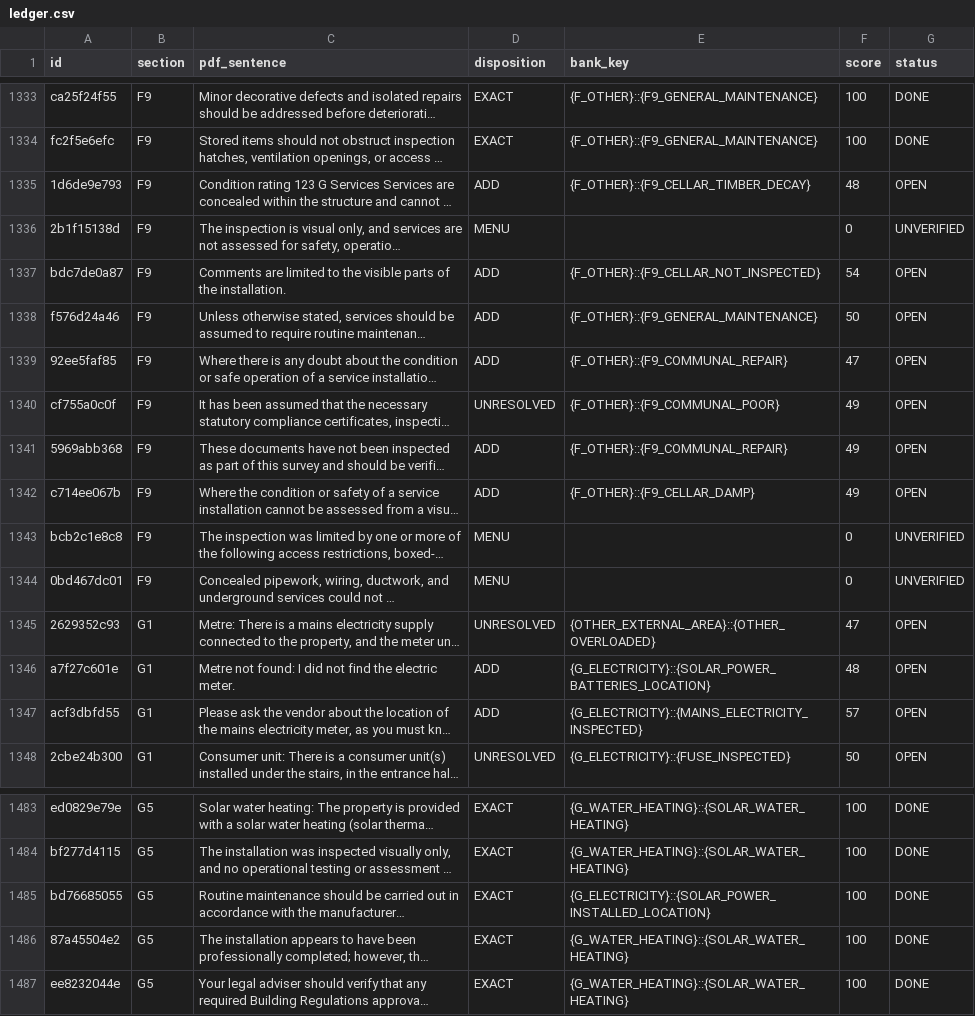
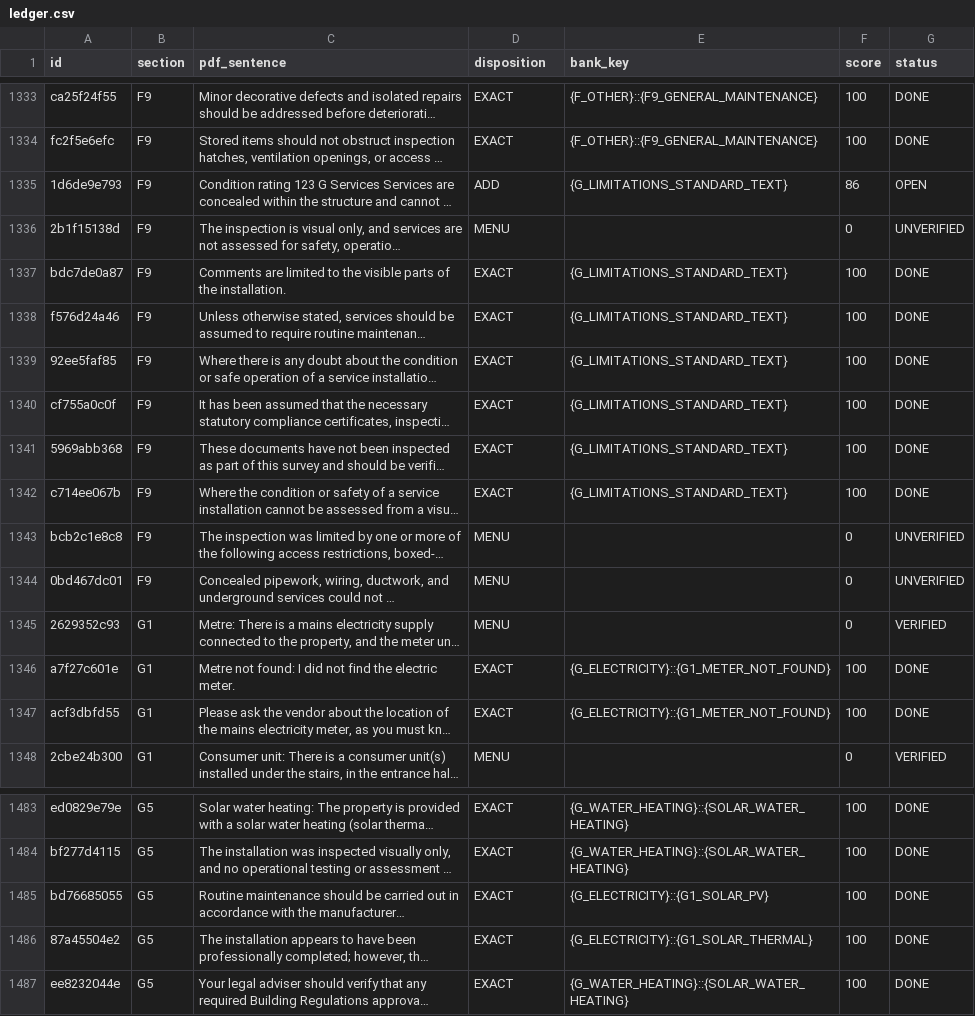
Before and after one commit to Anwaaralikhan550/survey-scriber, a CSV file: tool/phrase_audit/verbatim/ledger.csv, drawn as a sheet; only a part is shown, gaps mark what is left out; long unchanged cells end in …; the diff covers the shown part only; the diff names each change by its address in the sheet, - before the commit and + after, or states it on an @@ line.

```diff
--- a/tool/phrase_audit/verbatim/ledger.csv
+++ b/tool/phrase_audit/verbatim/ledger.csv
-E1335 (bank_key): {F_OTHER}::{F9_CELLAR_TIMBER_DECAY}
+E1335 (bank_key): {G_LIMITATIONS_STANDARD_TEXT}
-F1335 (score): 48
+F1335 (score): 86
-D1337:D1339 (disposition): ADD
+D1337:D1339 (disposition): EXACT
-E1337 (bank_key): {F_OTHER}::{F9_CELLAR_NOT_INSPECTED}
+E1337 (bank_key): {G_LIMITATIONS_STANDARD_TEXT}
-F1337 (score): 54
+F1337 (score): 100
-G1337:G1342 (status): OPEN
+G1337:G1342 (status): DONE
-E1338 (bank_key): {F_OTHER}::{F9_GENERAL_MAINTENANCE}
+E1338 (bank_key): {G_LIMITATIONS_STANDARD_TEXT}
-F1338 (score): 50
+F1338 (score): 100
-E1339 (bank_key): {F_OTHER}::{F9_COMMUNAL_REPAIR}
+E1339 (bank_key): {G_LIMITATIONS_STANDARD_TEXT}
-F1339 (score): 47
+F1339 (score): 100
-D1340 (disposition): UNRESOLVED
+D1340 (disposition): EXACT
-E1340 (bank_key): {F_OTHER}::{F9_COMMUNAL_POOR}
+E1340 (bank_key): {G_LIMITATIONS_STANDARD_TEXT}
-F1340:F1342 (score): 49
+F1340:F1342 (score): 100
-D1341:D1342 (disposition): ADD
+D1341:D1342 (disposition): EXACT
-E1341 (bank_key): {F_OTHER}::{F9_COMMUNAL_REPAIR}
+E1341 (bank_key): {G_LIMITATIONS_STANDARD_TEXT}
-E1342 (bank_key): {F_OTHER}::{F9_CELLAR_DAMP}
+E1342 (bank_key): {G_LIMITATIONS_STANDARD_TEXT}
-D1345 (disposition): UNRESOLVED
+D1345 (disposition): MENU
-E1345 (bank_key): {OTHER_EXTERNAL_AREA}::{OTHER_OVERLOADED}
+E1345 (bank_key): (empty)
-F1345 (score): 47
+F1345 (score): 0
-G1345 (status): OPEN
+G1345 (status): VERIFIED
-D1346:D1347 (disposition): ADD
+D1346:D1347 (disposition): EXACT
-E1346 (bank_key): {G_ELECTRICITY}::{SOLAR_POWER_BATTERIES_LOCATION}
+E1346 (bank_key): {G_ELECTRICITY}::{G1_METER_NOT_FOUND}
-F1346 (score): 48
+F1346 (score): 100
-G1346:G1347 (status): OPEN
+G1346:G1347 (status): DONE
-E1347 (bank_key): {G_ELECTRICITY}::{MAINS_ELECTRICITY_INSPECTED}
+E1347 (bank_key): {G_ELECTRICITY}::{G1_METER_NOT_FOUND}
-F1347 (score): 57
+F1347 (score): 100
-D1348 (disposition): UNRESOLVED
+D1348 (disposition): MENU
-E1348 (bank_key): {G_ELECTRICITY}::{FUSE_INSPECTED}
+E1348 (bank_key): (empty)
-F1348 (score): 50
+F1348 (score): 0
-G1348 (status): OPEN
+G1348 (status): VERIFIED
-E1485 (bank_key): {G_ELECTRICITY}::{SOLAR_POWER_INSTALLED_LOCATION}
+E1485 (bank_key): {G_ELECTRICITY}::{G1_SOLAR_PV}
-E1486 (bank_key): {G_WATER_HEATING}::{SOLAR_WATER_HEATING}
+E1486 (bank_key): {G_ELECTRICITY}::{G1_SOLAR_THERMAL}
```
Also changed, not shown: 118 edited cells elsewhere in this file, tool/phrase_audit/verbatim/ledger_decisions.csv, 21 other files.
